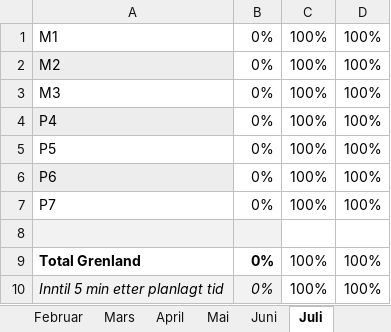
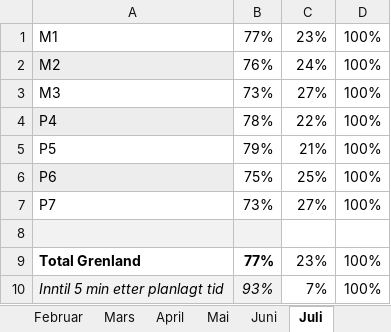
Before and after one commit to klmrules/bypakke_grenland, an Excel workbook: nedlastede data/buss/2023 Punktlighet versjon3.xlsx, sheet Juli, drawn as a sheet; values as stored, in another font and other column widths than the file's, no borders; charts and pictures not drawn; the diff names each change by its address in the sheet, - before the commit and + after, or states it on an @@ line.

Commit message:
oppdatering med juli 2023

```diff
--- a/nedlastede data/buss/2023 Punktlighet versjon3.xlsx (sheet Juli)
+++ b/nedlastede data/buss/2023 Punktlighet versjon3.xlsx (sheet Juli)
-B1: 0%
+B1: 77%
-C1: 100%
+C1: 23%
-B2: 0%
+B2: 76%
-C2: 100%
+C2: 24%
-B3: 0%
+B3: 73%
-C3: 100%
+C3: 27%
-B4: 0%
+B4: 78%
-C4: 100%
+C4: 22%
-B5: 0%
+B5: 79%
-C5: 100%
+C5: 21%
-B6: 0%
+B6: 75%
-C6: 100%
+C6: 25%
-B7: 0%
+B7: 73%
-C7: 100%
+C7: 27%
-B9: 0%
+B9: 77%
-C9: 100%
+C9: 23%
-B10: 0%
+B10: 93%
-C10: 100%
+C10: 7%
```
Also changed, not shown: sheet Total, charts or pictures, 2 other files.
